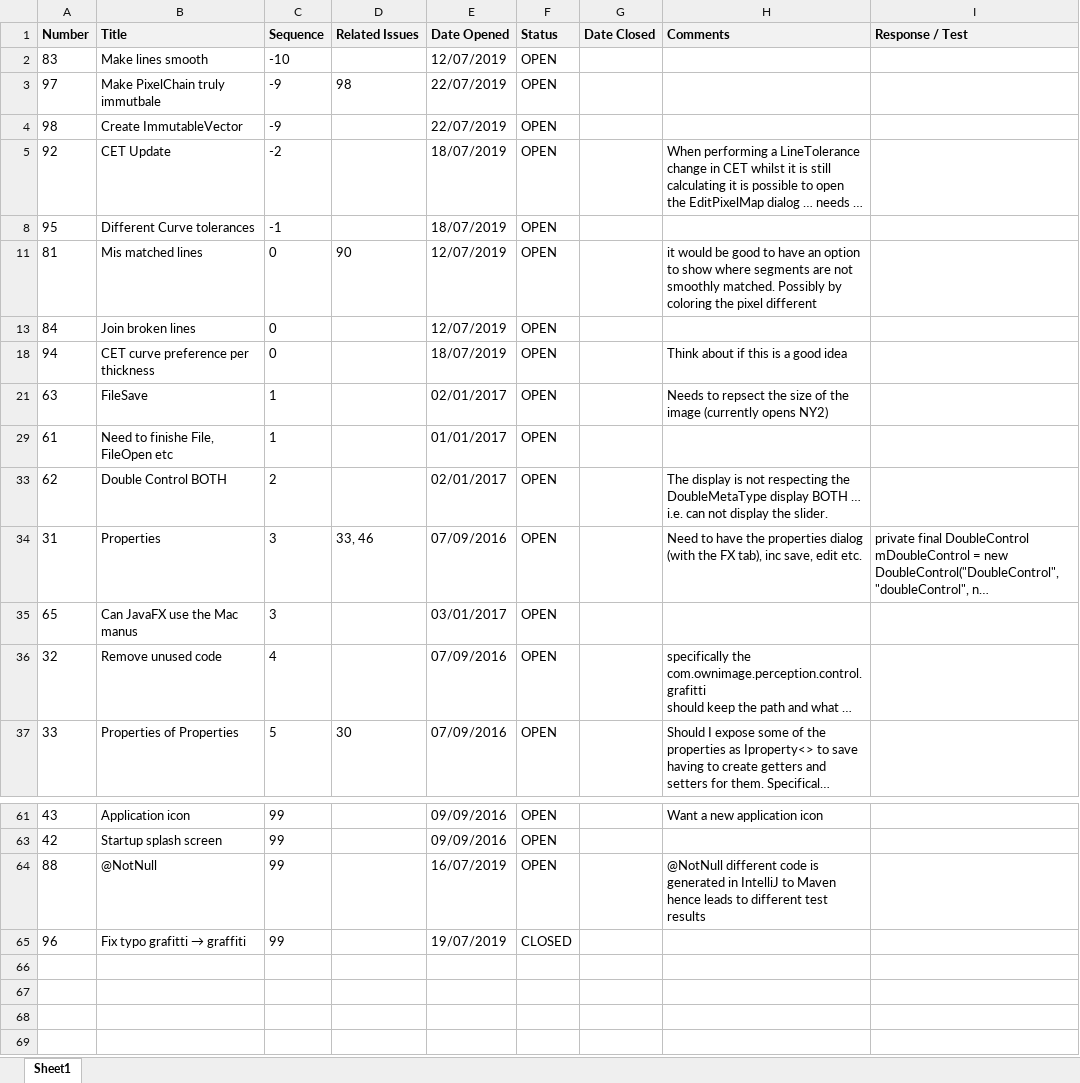
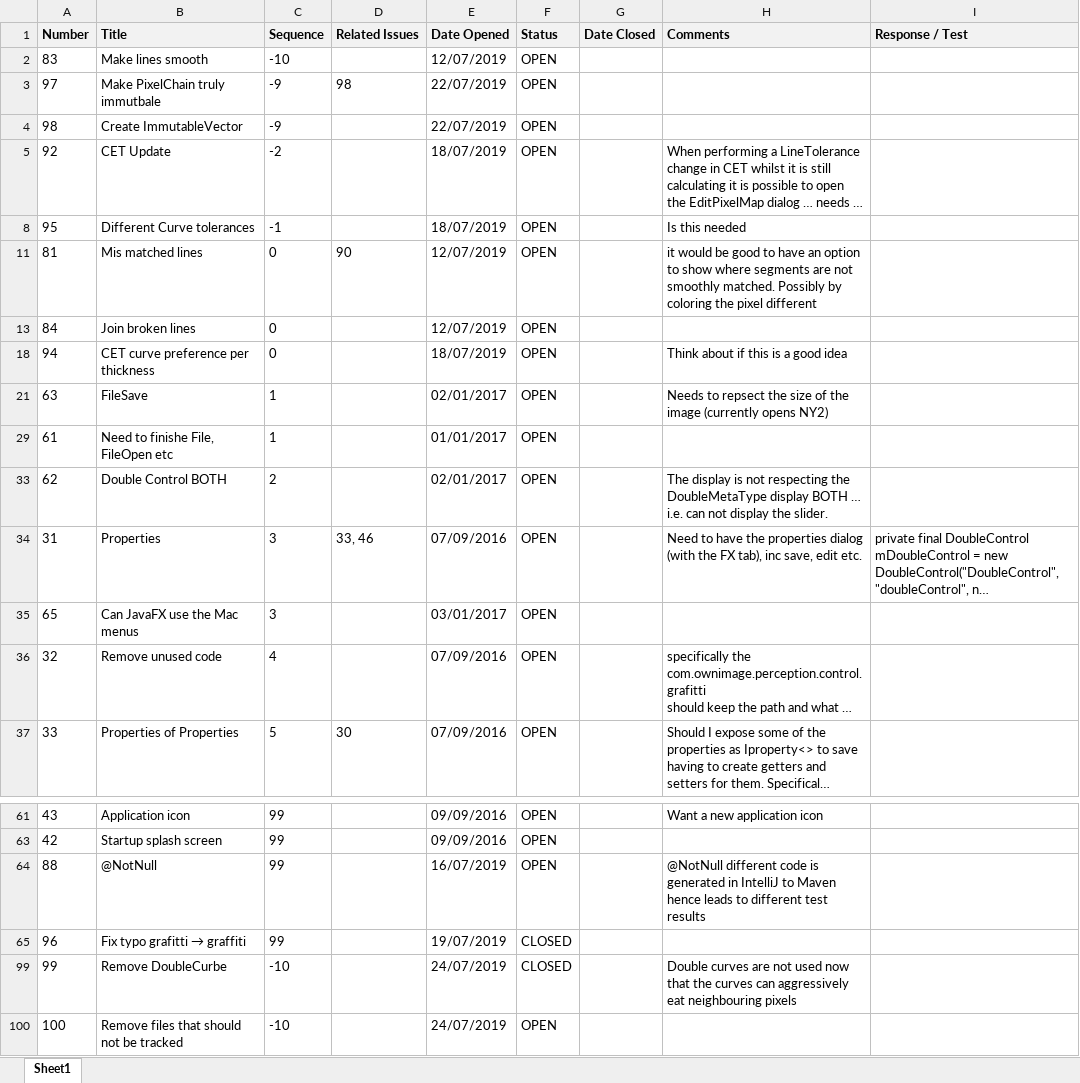
Before and after one commit to ownimage/TSE, an Excel workbook: IssuesLog.xlsx, sheet Sheet1, drawn as a sheet; only a part is shown, gaps mark what is left out; long unchanged cells end in …; values as stored, in another font and other column widths than the file's, no borders; charts and pictures not drawn; the diff names each change by its address in the sheet, - before the commit and + after, or states it on an @@ line.

Commit message:
Issue-99 Remove DoubleCurveSegment ... references to pegCounts

```diff
--- a/IssuesLog.xlsx (sheet Sheet1)
+++ b/IssuesLog.xlsx (sheet Sheet1)
-H8 (Comments): (empty)
+H8 (Comments): Is this needed
-B35 (Title): Can JavaFX use the Mac manus
+B35 (Title): Can JavaFX use the Mac menus
+row 99: 99 | Remove DoubleCurbe | -10 |  | 24/07/2019 | CLOSED |  | Double curves are not used now that the curves can aggressively eat neighbouring pixels
+row 100: 100 | Remove files that should not be tracked | -10 |  | 24/07/2019 | OPEN
```
Also changed, not shown: 2 other files.
